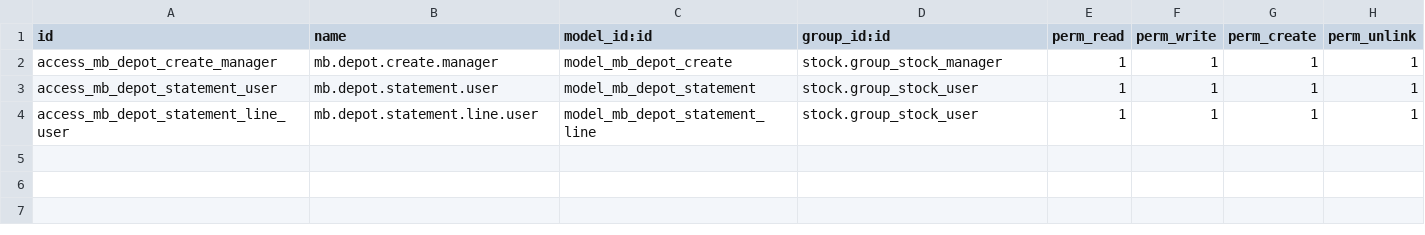
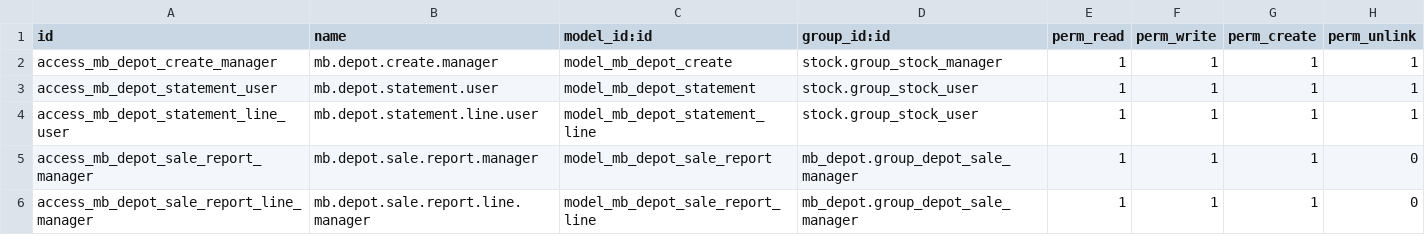
Before and after one commit to MakersBrain/mb-odoo-addons, a CSV file: addons/mb_depot/security/ir.model.access.csv, drawn as a sheet; the diff names each change by its address in the sheet, - before the commit and + after, or states it on an @@ line.

Commit message:
feat(depot): add stock-aware sale reporting

```diff
--- a/addons/mb_depot/security/ir.model.access.csv
+++ b/addons/mb_depot/security/ir.model.access.csv
+row 5: access_mb_depot_sale_report_manager | mb.depot.sale.report.manager | model_mb_depot_sale_report | mb_depot.group_depot_sale_manager | 1 | 1 | 1 | 0
+row 6: access_mb_depot_sale_report_line_manager | mb.depot.sale.report.line.manager | model_mb_depot_sale_report_line | mb_depot.group_depot_sale_manager | 1 | 1 | 1 | 0
```
Also changed, not shown: 36 other files.
